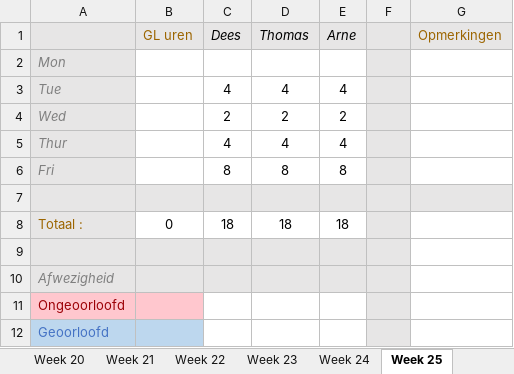
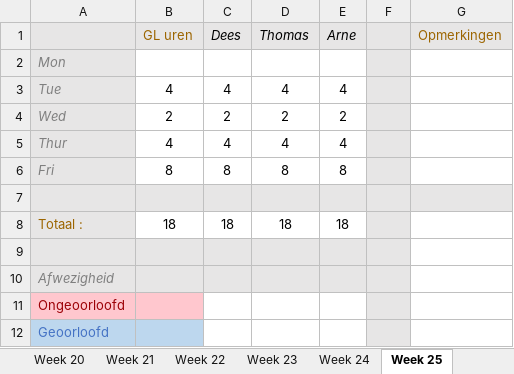
Before and after one commit to Sepi-Florez/Orphanage, an Excel workbook: Documents/Aanwezigheid Game labs 2 Orphanage.xlsx, sheet Week 25, drawn as a sheet; values as stored, in another font and other column widths than the file's, no borders; the diff names each change by its address in the sheet, - before the commit and + after, or states it on an @@ line.

```diff
--- a/Documents/Aanwezigheid Game labs 2 Orphanage.xlsx (sheet Week 25)
+++ b/Documents/Aanwezigheid Game labs 2 Orphanage.xlsx (sheet Week 25)
-B3 (GL uren): (empty)
+B3 (GL uren): 4
-B4 (GL uren): (empty)
+B4 (GL uren): 2
-B5 (GL uren): (empty)
+B5 (GL uren): 4
-B6 (GL uren): (empty)
+B6 (GL uren): 8
-B8 (GL uren): 0
+B8 (GL uren): 18
```
Also changed, not shown: sheet Week 26, sheet Week 27, sheet Percentages, Documents/Aanwezigheid Game labs 2.xlsx.
